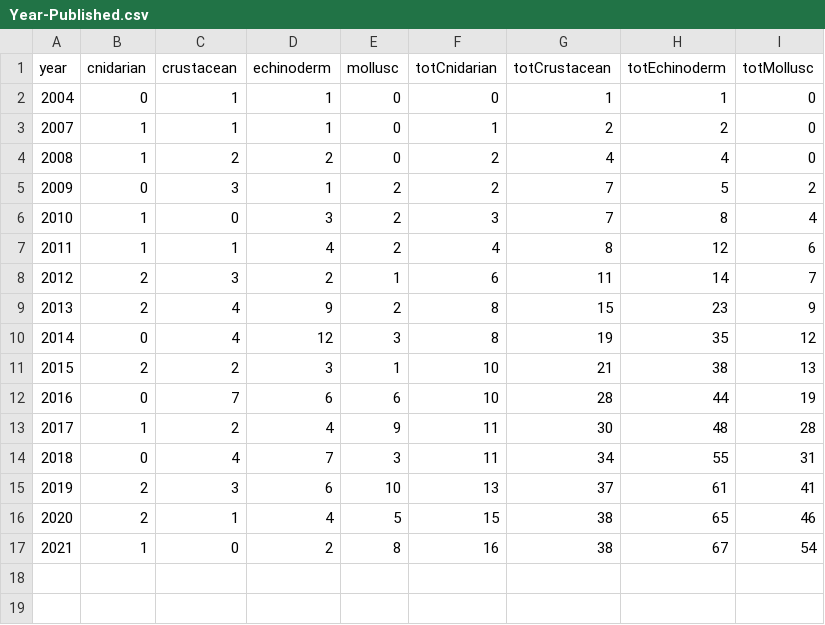
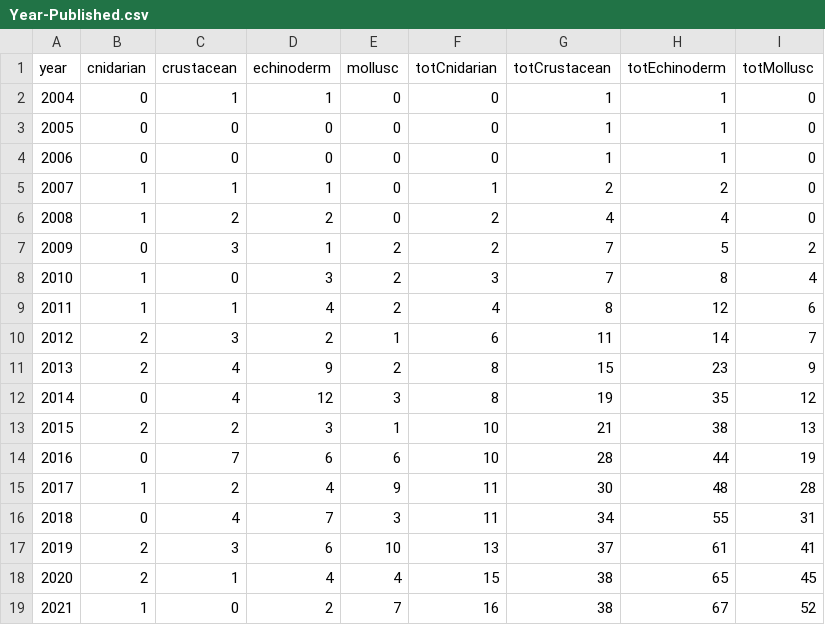
Before and after one commit to yaaminiv/paper-oa-reproduction-review, a CSV file: metadata/Year-Published.csv, drawn as a sheet.

Commit message:
add blanks for 2005-2006

```diff
--- a/metadata/Year-Published.csv
+++ b/metadata/Year-Published.csv
@@ -2,2 +2,4 @@ year,cnidarian,crustacean,echinoderm,mollusc,totCnidarian,totCrustacean,totEchin
 2004,0,1,1,0,0,1,1,0
+2005,0,0,0,0,0,1,1,0
+2006,0,0,0,0,0,1,1,0
 2007,1,1,1,0,1,2,2,0
@@ -15,3 +17,3 @@ year,cnidarian,crustacean,echinoderm,mollusc,totCnidarian,totCrustacean,totEchin
 2019,2,3,6,10,13,37,61,41
-2020,2,1,4,5,15,38,65,46
-2021,1,0,2,8,16,38,67,54
+2020,2,1,4,4,15,38,65,45
+2021,1,0,2,7,16,38,67,52
```
